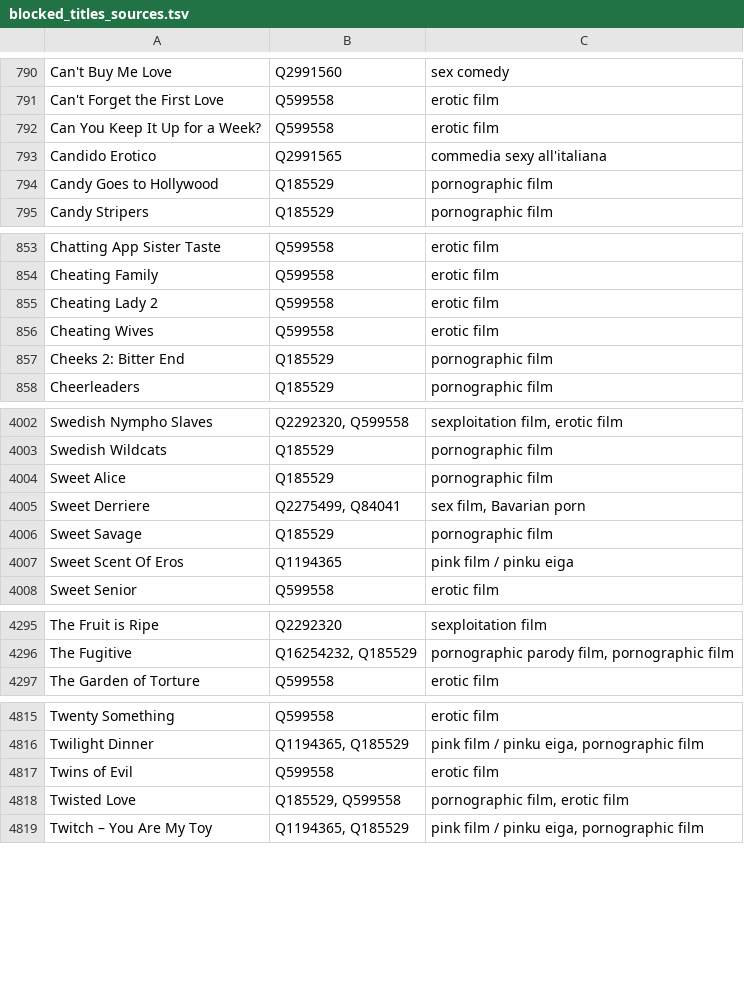
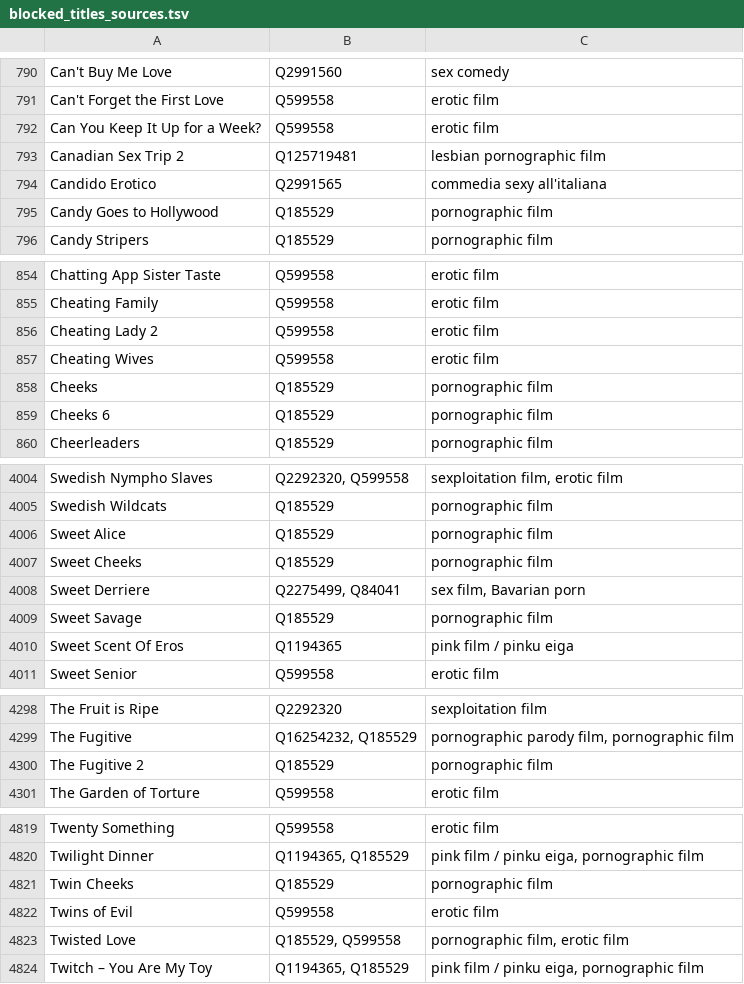
Before and after one commit to italesawy-droid/familyblocker-lists, a TSV file: blocked_titles_sources.tsv, drawn as a sheet; only a part is shown, gaps mark what is left out.

```diff
--- a/blocked_titles_sources.tsv
+++ b/blocked_titles_sources.tsv
@@ -792,2 +792,3 @@ Can't Forget the First Love	Q599558	erotic film
 Can You Keep It Up for a Week?	Q599558	erotic film
+Canadian Sex Trip 2	Q125719481	lesbian pornographic film
 Candido Erotico	Q2991565	commedia sexy all'italiana
@@ -856,3 +857,4 @@ Cheating Lady 2	Q599558	erotic film
 Cheating Wives	Q599558	erotic film
-Cheeks 2: Bitter End	Q185529	pornographic film
+Cheeks	Q185529	pornographic film
+Cheeks 6	Q185529	pornographic film
 Cheerleaders	Q185529	pornographic film
@@ -4004,2 +4006,3 @@ Swedish Wildcats	Q185529	pornographic film
 Sweet Alice	Q185529	pornographic film
+Sweet Cheeks	Q185529	pornographic film
 Sweet Derriere	Q2275499, Q84041	sex film, Bavarian porn
@@ -4296,2 +4299,3 @@ The Fruit is Ripe	Q2292320	sexploitation film
 The Fugitive	Q16254232, Q185529	pornographic parody film, pornographic film
+The Fugitive 2	Q185529	pornographic film
 The Garden of Torture	Q599558	erotic film
@@ -4816,2 +4820,3 @@ Twenty Something	Q599558	erotic film
 Twilight Dinner	Q1194365, Q185529	pink film / pinku eiga, pornographic film
+Twin Cheeks	Q185529	pornographic film
 Twins of Evil	Q599558	erotic film
```
Also changed, not shown: 4 other files.
